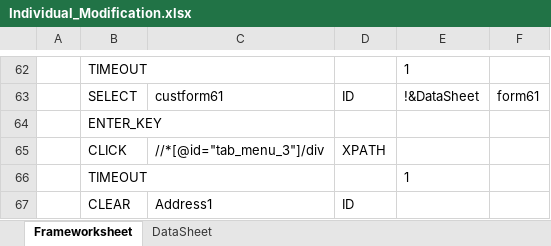
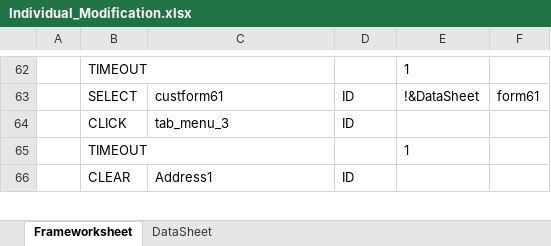
Before and after one commit to rajatp1995/TSL694, an Excel workbook: Project/Excel Files/Individual_Modification.xlsx, sheet Frameworksheet, drawn as a sheet; only a part is shown, gaps mark what is left out; values as stored, in another font and other column widths than the file's, no borders; removed rows and columns are numbered as before the commit, all else as after; the diff names each change by its address in the sheet, - before the commit and + after, or states it on an @@ line.

```diff
--- a/Project/Excel Files/Individual_Modification.xlsx (sheet Frameworksheet)
+++ b/Project/Excel Files/Individual_Modification.xlsx (sheet Frameworksheet)
-row 64:  | ENTER_KEY
-row 65:  | CLICK | //*[@id="tab_menu_3"]/div | XPATH
+row 64:  | CLICK | tab_menu_3 | ID
```
Also changed, not shown: Project/Excel Files/Close_FD.xlsx, Project/Excel Files/Member_Registration_NI.xlsx, 1 other file.
